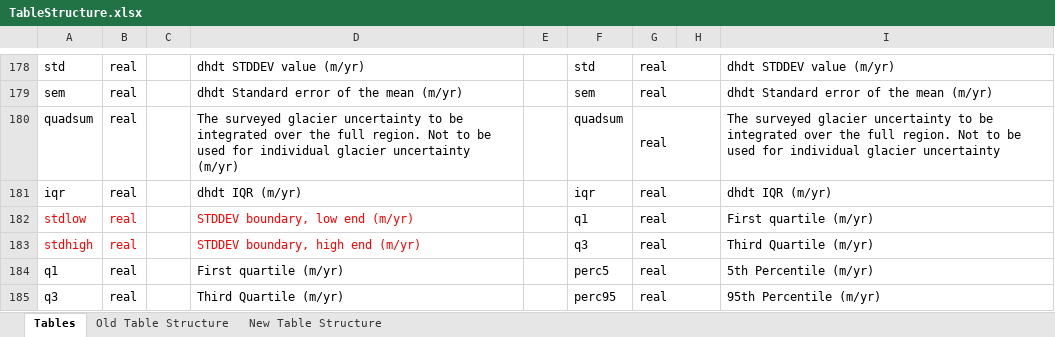
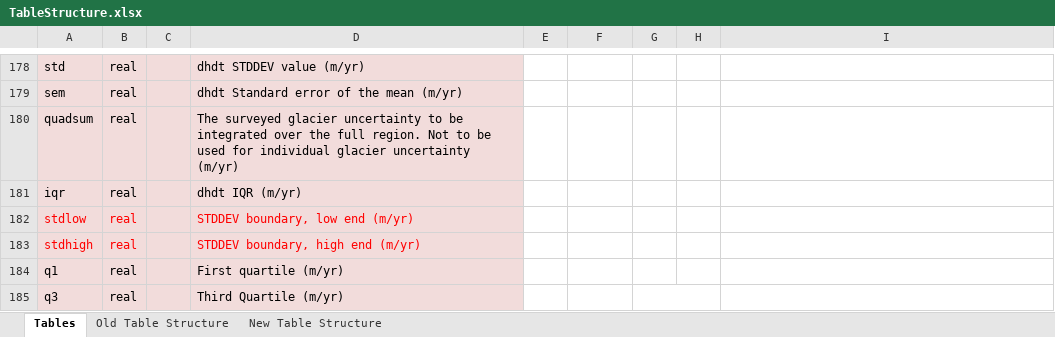
Before and after one commit to evanburgess/IceBridgeAlaskaAltimetry, an Excel workbook: docs/TableStructure.xlsx, sheet Tables, drawn as a sheet; only a part is shown, gaps mark what is left out; values as stored, in another font and other column widths than the file's, no borders; the diff covers the shown part only; the diff names each change by its address in the sheet, - before the commit and + after, or states it on an @@ line.

Commit message:
removing extrapolation_curves from new table plan

```diff
--- a/docs/TableStructure.xlsx (sheet Tables)
+++ b/docs/TableStructure.xlsx (sheet Tables)
-A178:D185 fill: none
+A178:D185 fill: #F2DCDB
-F178: std
+F178: (empty)
-G178:G185: real
+G178:G185: (empty)
-G178:H178 merged
-I178: dhdt STDDEV value (m/yr)
+I178: (empty)
-F179: sem
+F179: (empty)
-G179:H179 merged
-I179: dhdt Standard error of the mean (m/yr)
+I179: (empty)
-F180: quadsum
+F180: (empty)
-G180:H180 merged
-I180: The surveyed glacier uncertainty to be integrated over the full region. Not to be used for individual glacier uncertainty
+I180: (empty)
-F181: iqr
+F181: (empty)
-G181:H181 merged
-I181: dhdt IQR (m/yr)
+I181: (empty)
-F182: q1
+F182: (empty)
-G182:H182 merged
-I182: First quartile (m/yr)
+I182: (empty)
-F183: q3
+F183: (empty)
-G183:H183 merged
-I183: Third Quartile (m/yr)
+I183: (empty)
-F184: perc5
+F184: (empty)
-G184:H184 merged
-I184: 5th Percentile (m/yr)
+I184: (empty)
-F185: perc95
+F185: (empty)
-I185: 95th Percentile (m/yr)
+I185: (empty)
```
Also changed, not shown: 44 edited cells, cell formats and merged cells elsewhere in this sheet, sheet New Table Structure, sheet Old Table Structure, charts or pictures.
